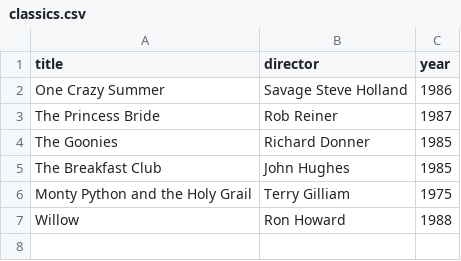
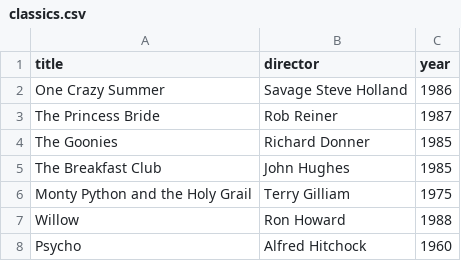
Before and after one commit to MariushO/webflyx, a CSV file: classics.csv, drawn as a sheet; the diff names each change by its address in the sheet, - before the commit and + after, or states it on an @@ line.

Commit message:
L: Add Psycho

```diff
--- a/classics.csv
+++ b/classics.csv
+row 8: Psycho | Alfred Hitchock | 1960
```
